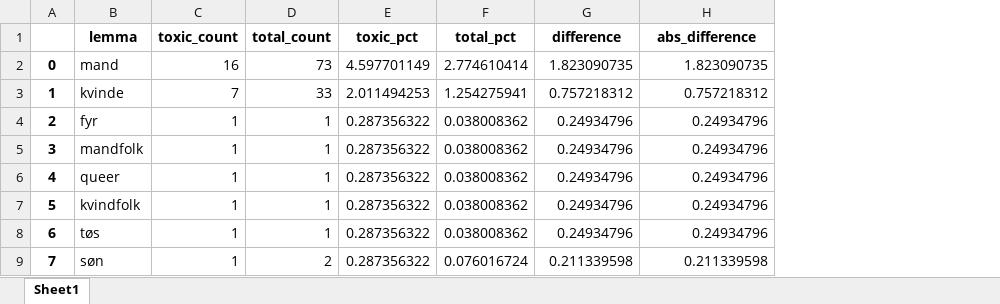
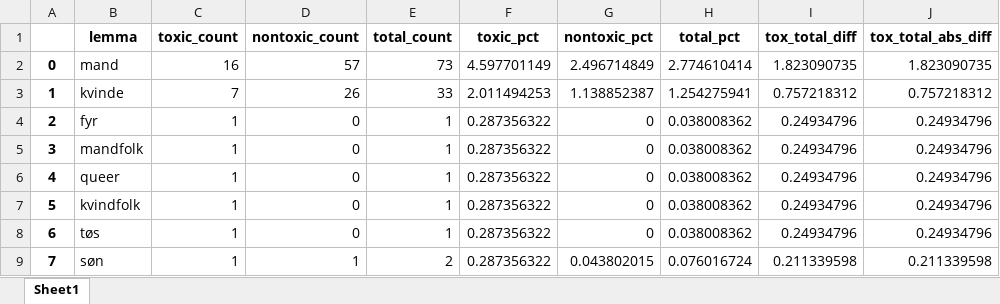
Before and after one commit to MajaMittag/gender-bias_da, an Excel workbook: toxicity_detection/mitigation/frequency_of_identity_lemmas.xlsx, sheet Sheet1, drawn as a sheet; only a part is shown; values as stored, in another font and other column widths than the file's, no borders; addresses are those after the commit; the diff names each change by its address in the sheet, - before the commit and + after, or states it on an @@ line.

Commit message:
calc toxicity at diff lengths

```diff
--- a/toxicity_detection/mitigation/frequency_of_identity_lemmas.xlsx (sheet Sheet1)
+++ b/toxicity_detection/mitigation/frequency_of_identity_lemmas.xlsx (sheet Sheet1)
+column D (nontoxic_count), rows 2-9: 57 | 26 | 0 | 0 | 0 | 0 | 0 | 1
+column G (nontoxic_pct), rows 2-9: 2.496714849 | 1.138852387 | 0 | 0 | 0 | 0 | 0 | 0.043802015
-I1: difference
+I1: tox_total_diff
-J1: abs_difference
+J1: tox_total_abs_diff
```
Also changed, not shown: 2 other files.
